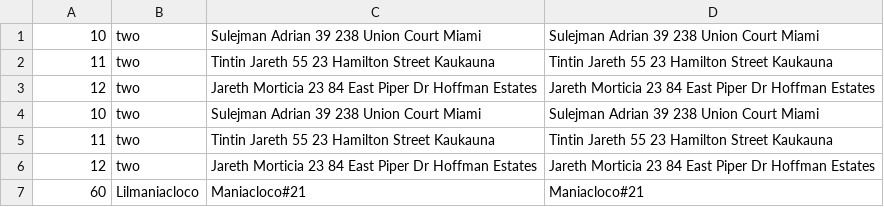
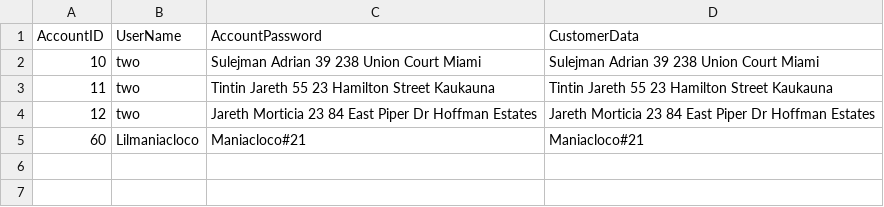
Before and after one commit to DAAM-MAAD/COMP-380, a CSV file: Accounts.csv, drawn as a sheet; removed rows and columns are numbered as before the commit, all else as after; the diff names each change by its address in the sheet, - before the commit and + after, or states it on an @@ line.

Commit message:
Update Accounts.csv
Added headers to csv file

```diff
--- a/Accounts.csv
+++ b/Accounts.csv
-row 1: 10 | two | Sulejman Adrian 39 238 Union Court Miami | Sulejman Adrian 39 238 Union Court Miami
-row 2: 11 | two | Tintin Jareth 55 23 Hamilton Street Kaukauna | Tintin Jareth 55 23 Hamilton Street Kaukauna
-row 3: 12 | two | Jareth Morticia 23 84 East Piper Dr Hoffman Estates | Jareth Morticia 23 84 East Piper Dr Hoffman Estates
+row 1: AccountID | UserName | AccountPassword | CustomerData
```
